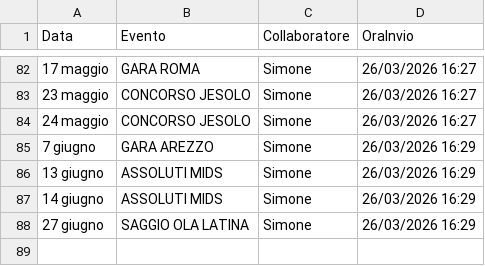
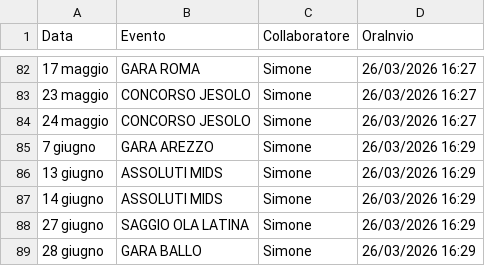
Before and after one commit to SF-fotoeventi/Staff, a CSV file: presenze.csv, drawn as a sheet; only a part is shown, gaps mark what is left out.

Commit message:
aggiungi Simone

```diff
--- a/presenze.csv
+++ b/presenze.csv
@@ -88 +88,2 @@ Data,Evento,Collaboratore,OraInvio
 27 giugno,SAGGIO OLA LATINA,Simone,26/03/2026 16:29
+28 giugno,GARA BALLO,Simone,26/03/2026 16:29
```
